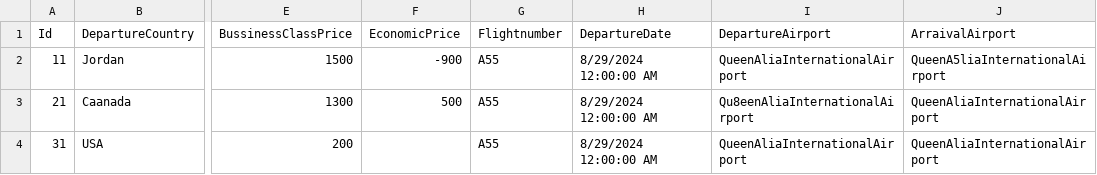
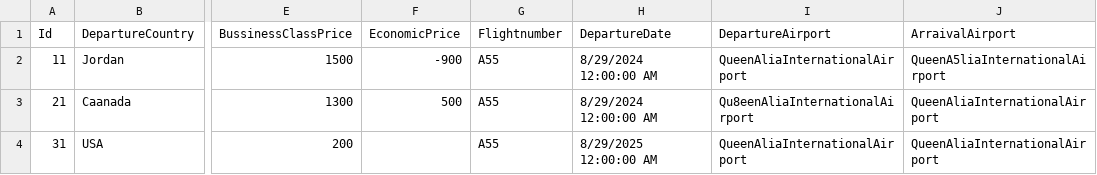
Before and after one commit to raghad-ns/airport-ticket-booking, a CSV file: TicketBooking/assets/managerFlightsSample.csv, drawn as a sheet; only a part is shown, gaps mark what is left out; the diff names each change by its address in the sheet, - before the commit and + after, or states it on an @@ line.

Commit message:
Enahncing manager's experience of uploading flights

```diff
--- a/TicketBooking/assets/managerFlightsSample.csv
+++ b/TicketBooking/assets/managerFlightsSample.csv
-H4 (DepartureDate): 8/29/2024 12:00:00 AM
+H4 (DepartureDate): 8/29/2025 12:00:00 AM
```
Also changed, not shown: 2 other files.
